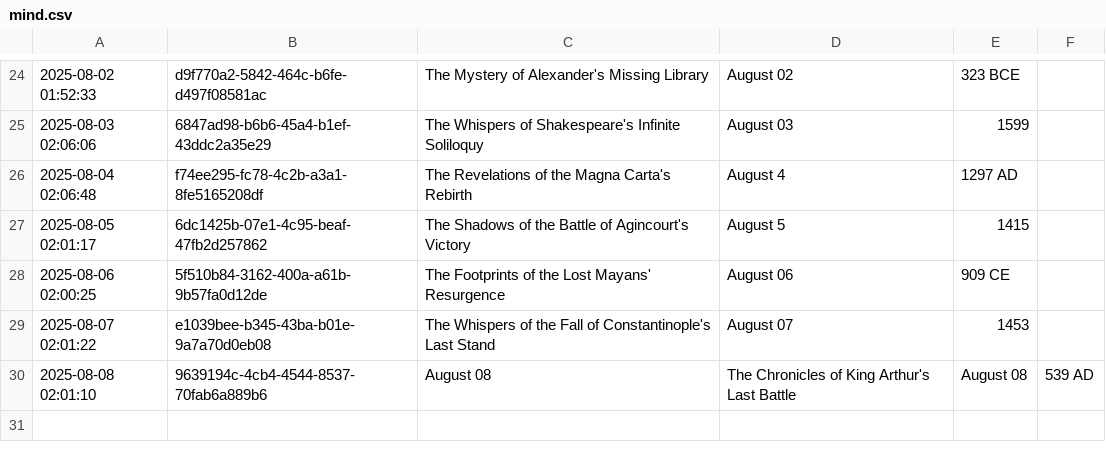
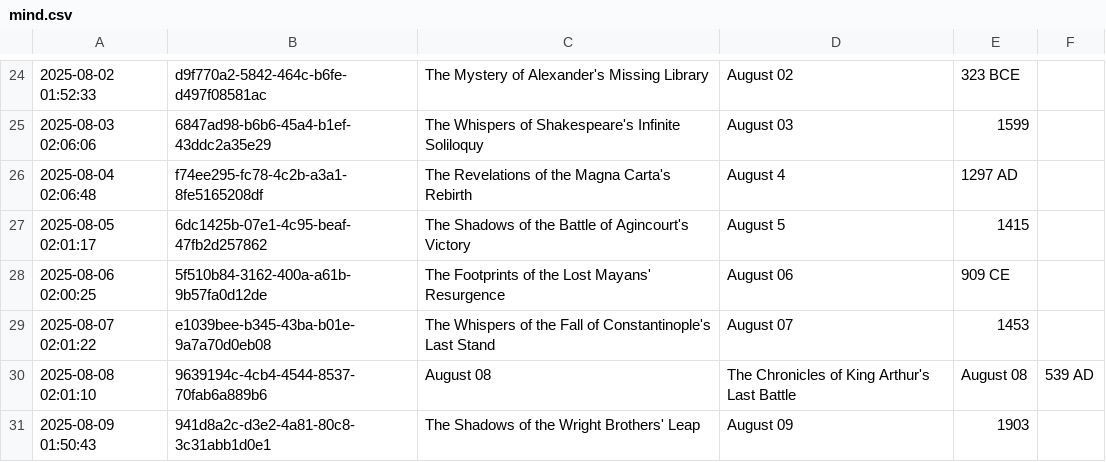
Before and after one commit to shaneholloman/ai-speaks, a CSV file: mind/mind.csv, drawn as a sheet; only a part is shown, gaps mark what is left out.

```diff
--- a/mind/mind.csv
+++ b/mind/mind.csv
@@ -30 +30,2 @@
 2025-08-08 02:01:10,9639194c-4cb4-4544-8537-70fab6a889b6,August 08, The Chronicles of King Arthur's Last Battle, August 08, 539 AD
+2025-08-09 01:50:43,941d8a2c-d3e2-4a81-80c8-3c31abb1d0e1,The Shadows of the Wright Brothers' Leap, August 09, 1903
```
Also changed, not shown: 1 other file.
